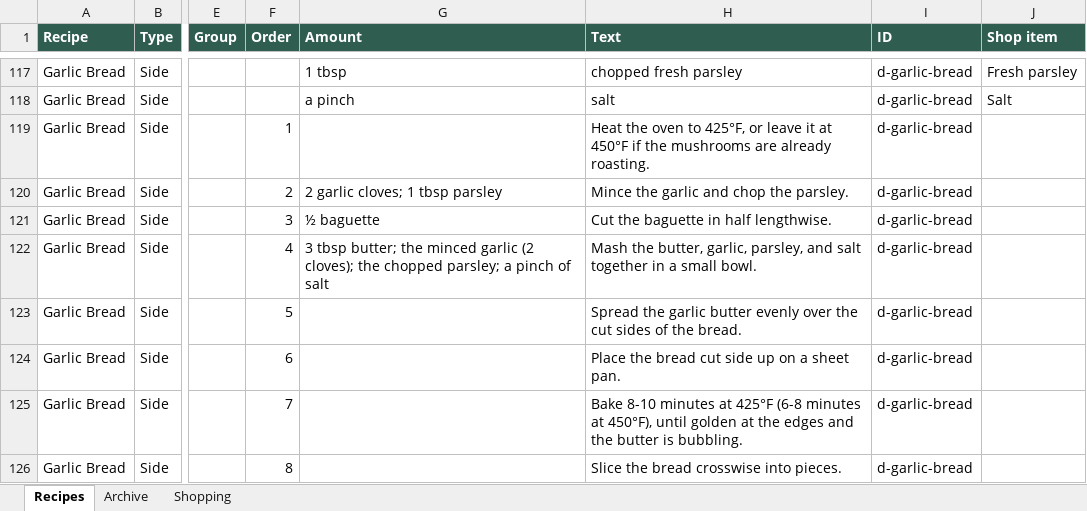
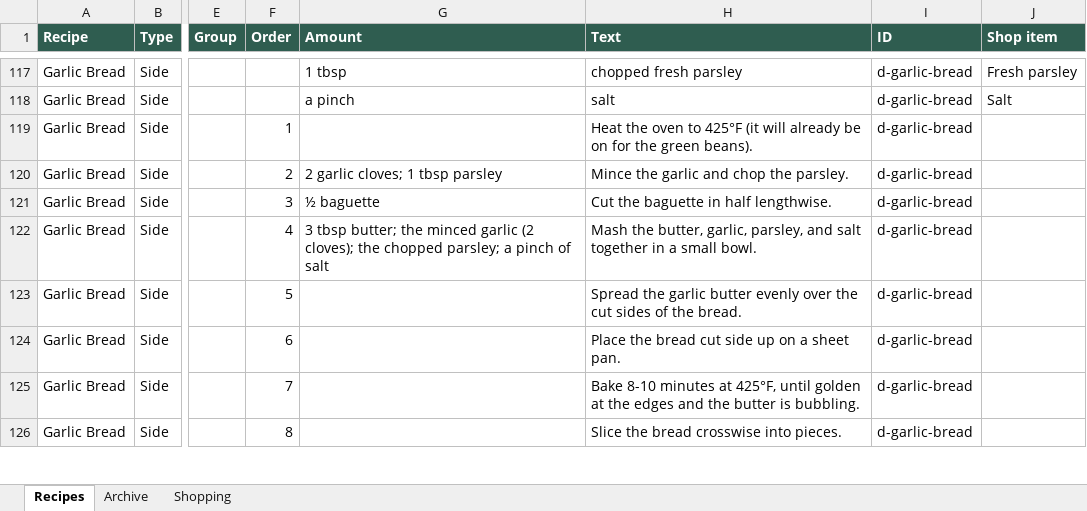
Before and after one commit to entquine/Recipes, an Excel workbook: recipes.xlsx, sheet Recipes, drawn as a sheet; only a part is shown, gaps mark what is left out; values as stored, in another font and other column widths than the file's, no borders; the diff names each change by its address in the sheet, - before the commit and + after, or states it on an @@ line.

```diff
--- a/recipes.xlsx (sheet Recipes)
+++ b/recipes.xlsx (sheet Recipes)
-H119 (Text): …oven to 425°F, or leave it at 450°F if the mushrooms are already roasting.
+H119 (Text): …oven to 425°F (it will already be on for the green beans).
-H125 (Text): …minutes at 425°F (6-8 minutes at 450°F), until golden…
+H125 (Text): …minutes at 425°F, until golden…
```
